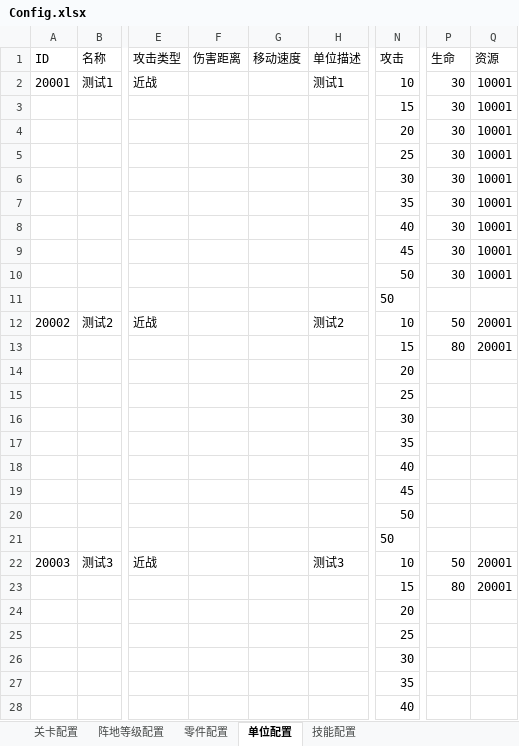
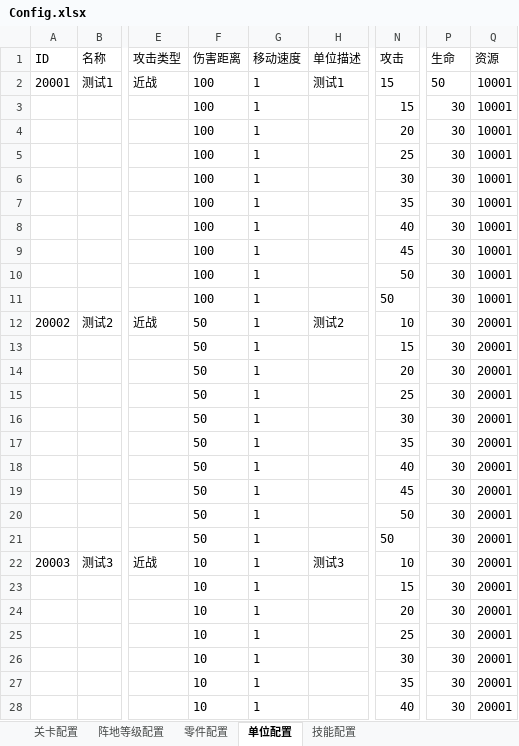
Before and after one commit to liuqiaosz/WarGame, an Excel workbook: Config/Config.xlsx, sheet 单位配置, drawn as a sheet; only a part is shown, gaps mark what is left out; values as stored, in another font and other column widths than the file's, no borders; the diff covers the shown part only; the diff names each change by its address in the sheet, - before the commit and + after, or states it on an @@ line.

```diff
--- a/Config/Config.xlsx (sheet 单位配置)
+++ b/Config/Config.xlsx (sheet 单位配置)
-F2:F11 (伤害距离): (empty)
+F2:F11 (伤害距离): 100
-G2:G28 (移动速度): (empty)
+G2:G28 (移动速度): 1
-N2 (攻击): 10
+N2 (攻击): 15
-P2 (生命): 30
+P2 (生命): 50
-P11 (生命): (empty)
+P11 (生命): 30
-Q11 (资源): (empty)
+Q11 (资源): 10001
-F12:F21 (伤害距离): (empty)
+F12:F21 (伤害距离): 50
-P12 (生命): 50
+P12 (生命): 30
-P13 (生命): 80
+P13 (生命): 30
-P14:P21 (生命): (empty)
+P14:P21 (生命): 30
-Q14:Q21 (资源): (empty)
+Q14:Q21 (资源): 20001
-F22:F28 (伤害距离): (empty)
+F22:F28 (伤害距离): 10
-P22 (生命): 50
+P22 (生命): 30
-P23 (生命): 80
+P23 (生命): 30
-P24:P28 (生命): (empty)
+P24:P28 (生命): 30
-Q24:Q28 (资源): (empty)
+Q24:Q28 (资源): 20001
```
Also changed, not shown: 12 edited cells elsewhere in this sheet, sheet 关卡配置, sheet 技能配置, 20 other files.
